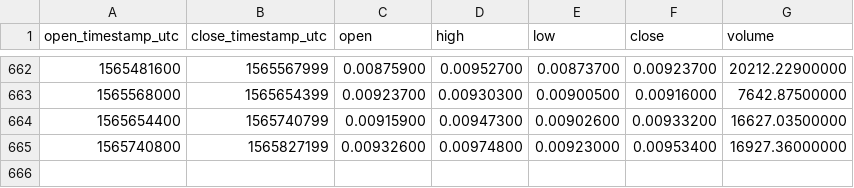
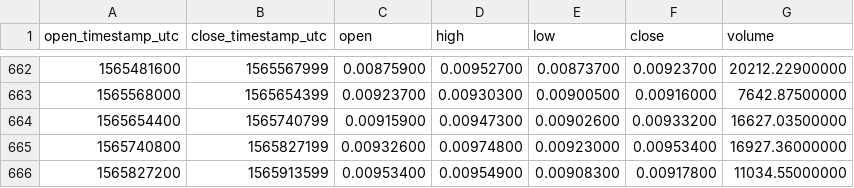
Before and after one commit to cryptobigbro/binance-DASHBTC, a CSV file: binance-DASHBTC-1d.csv, drawn as a sheet; only a part is shown, gaps mark what is left out.

Commit message:
Update OHLCV data.

```diff
--- a/binance-DASHBTC-1d.csv
+++ b/binance-DASHBTC-1d.csv
@@ -665 +665,2 @@ open_timestamp_utc,close_timestamp_utc,open,high,low,close,volume
 1565740800,1565827199,0.00932600,0.00974800,0.00923000,0.00953400,16927.36000000
+1565827200,1565913599,0.00953400,0.00954900,0.00908300,0.00917800,11034.55000000
```
Also changed, not shown: 1 other file.
